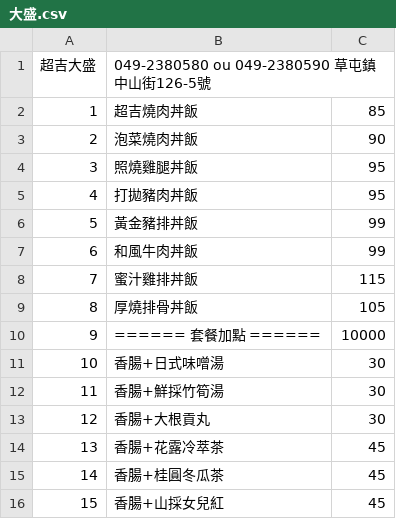
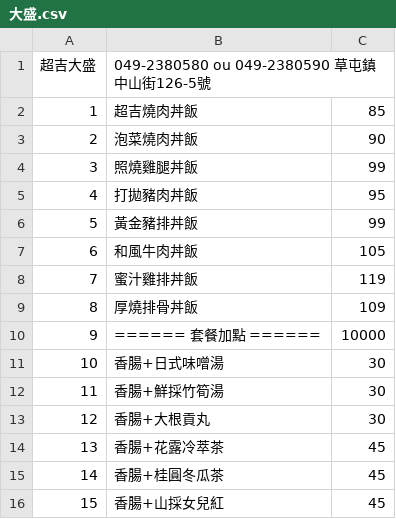
Before and after one commit to chih-kang-huang/nca-linebot, a CSV file: data/restaurant/大盛.csv, drawn as a sheet.

```diff
--- a/data/restaurant/大盛.csv
+++ b/data/restaurant/大盛.csv
@@ -3,8 +3,8 @@
 2,泡菜燒肉丼飯,90
-3,照燒雞腿丼飯,95
+3,照燒雞腿丼飯,99
 4,打拋豬肉丼飯,95
 5,黃金豬排丼飯,99
-6,和風牛肉丼飯,99
-7,蜜汁雞排丼飯,115
-8,厚燒排骨丼飯,105
+6,和風牛肉丼飯,105
+7,蜜汁雞排丼飯,119
+8,厚燒排骨丼飯,109
 9,====== 套餐加點 ======,10000
```
Also changed, not shown: data/restaurant/田園小轆.csv, 2 other files.
